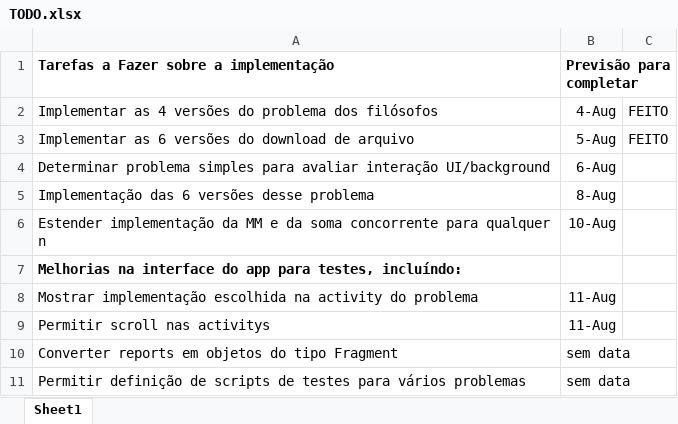
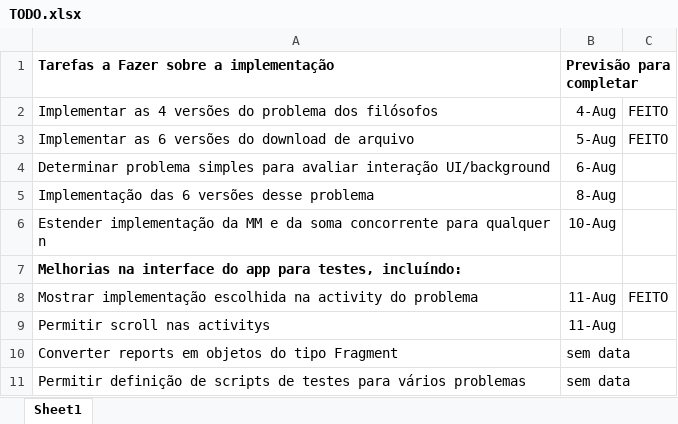
Before and after one commit to WilliamWV/androidConcAndSync, an Excel workbook: TODO.xlsx, sheet Sheet1, drawn as a sheet; values as stored, in another font and other column widths than the file's, no borders; the diff names each change by its address in the sheet, - before the commit and + after, or states it on an @@ line.

```diff
--- a/TODO.xlsx (sheet Sheet1)
+++ b/TODO.xlsx (sheet Sheet1)
-C8: (empty)
+C8: FEITO
```
Also changed, not shown: 5 other files.
